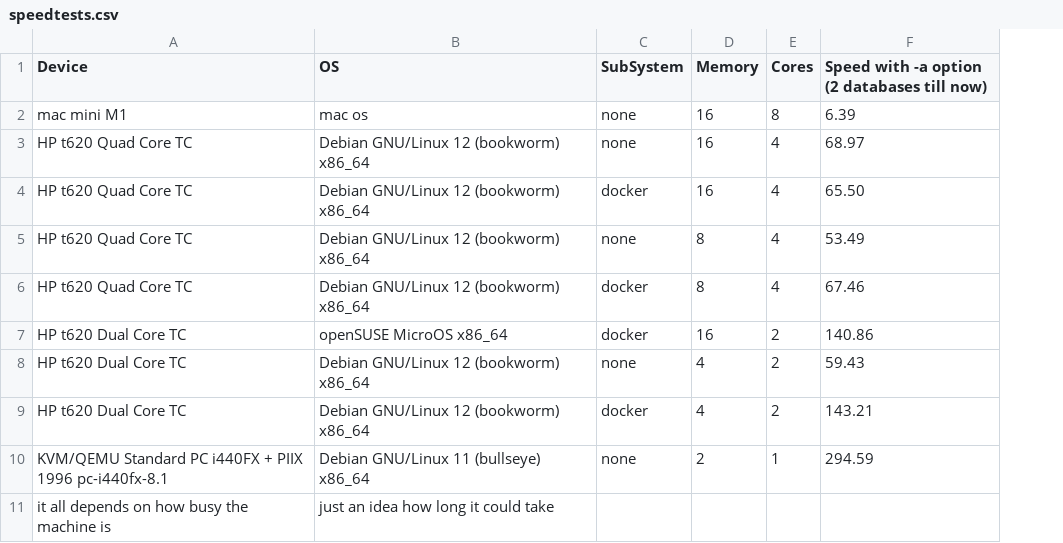
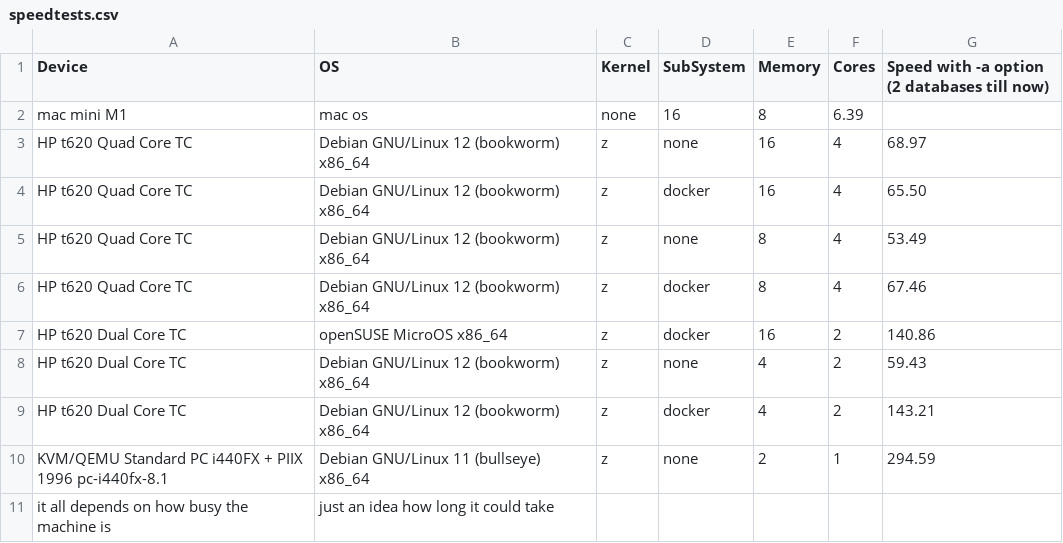
Before and after one commit to DMR-Database/dmr-database-tool, a CSV file: speedtests.csv, drawn as a sheet; addresses are those after the commit; the diff names each change by its address in the sheet, - before the commit and + after, or states it on an @@ line.

Commit message:
Update speedtests.csv

```diff
--- a/speedtests.csv
+++ b/speedtests.csv
+column C (Kernel), rows 2-10: none | z | z | z | z | z | z | z | z
-D2 (SubSystem): none
+D2 (SubSystem): 16
-E2 (Memory): 16
+E2 (Memory): 8
-F2 (Cores): 8
+F2 (Cores): 6.39
-G2: 6.39
+G2: (empty)
```
